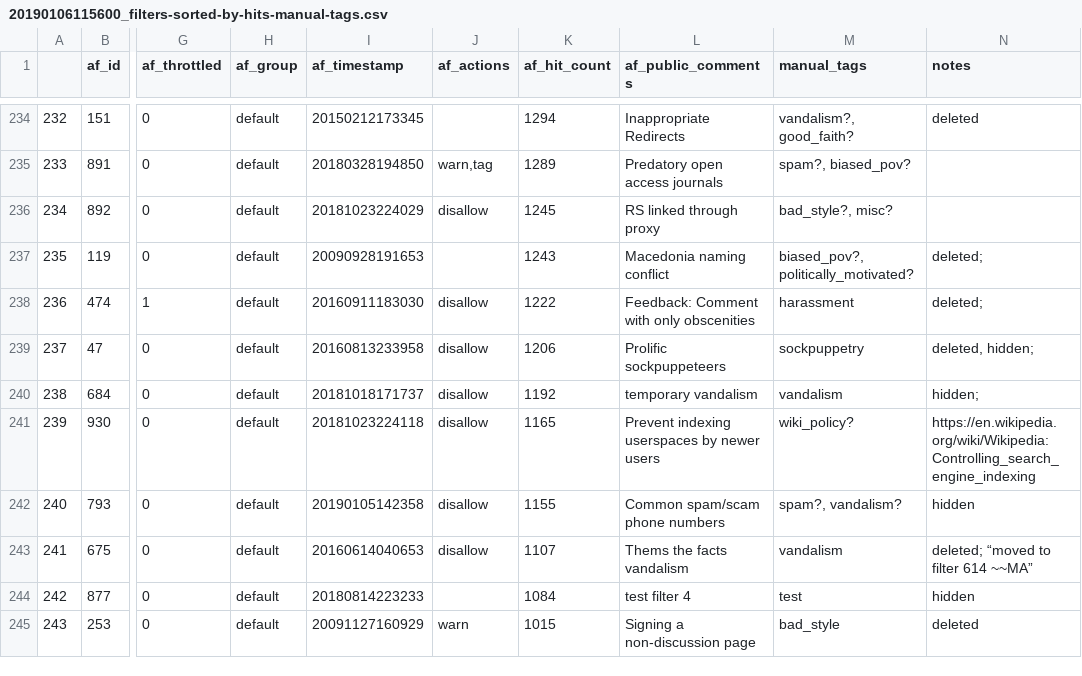
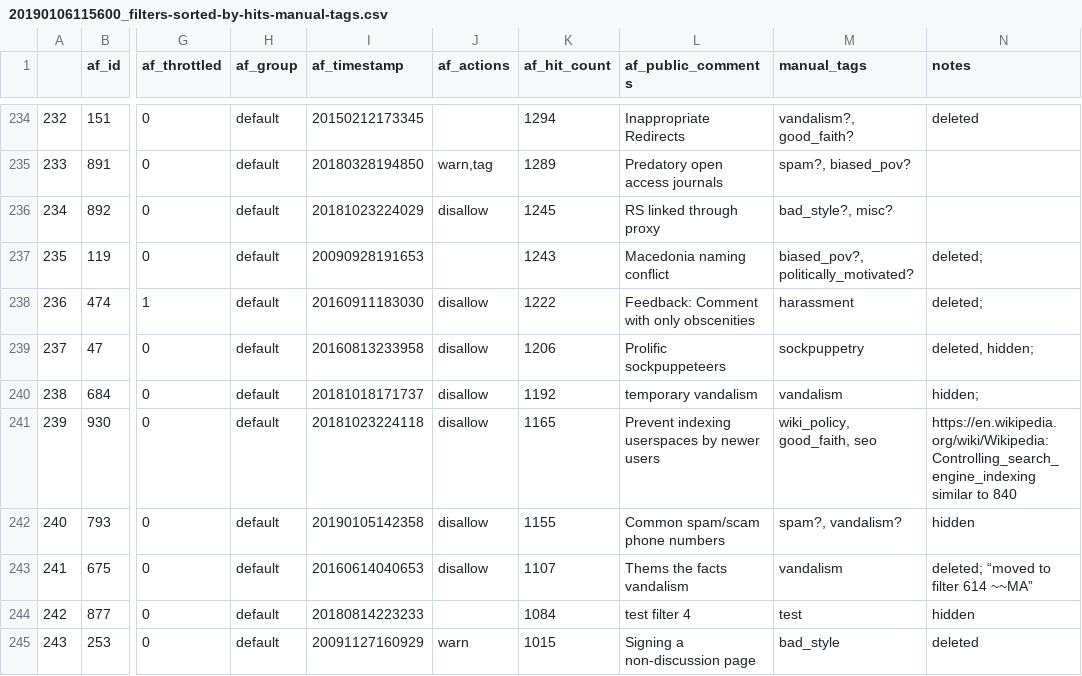
Before and after one commit to lusy/wikifilters, a CSV file: src/20190106115600_filters-sorted-by-hits-manual-tags.csv, drawn as a sheet; only a part is shown, gaps mark what is left out; ↵ is a line break in a cell; the diff covers the shown part only; the diff names each change by its address in the sheet, - before the commit and + after, or states it on an @@ line.

Commit message:
Update some manual tags

```diff
--- a/src/20190106115600_filters-sorted-by-hits-manual-tags.csv
+++ b/src/20190106115600_filters-sorted-by-hits-manual-tags.csv
-M241 (manual_tags): wiki_policy?
+M241 (manual_tags): wiki_policy, good_faith, seo
-N241 (notes): https://en.wikipedia.org/wiki/Wikipedia:Controlling_search_engine_indexing
+N241 (notes): https://en.wikipedia.org/wiki/Wikipedia:Controlling_search_engine_indexing ↵ similar to 840
```
Also changed, not shown: 5 edited cells elsewhere in this file, filter-lists/20190106115600_filters-sorted-by-hits-manual-tags.csv.
